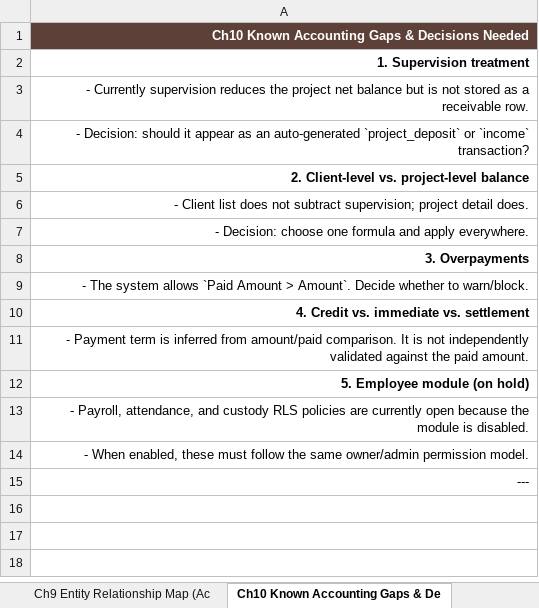
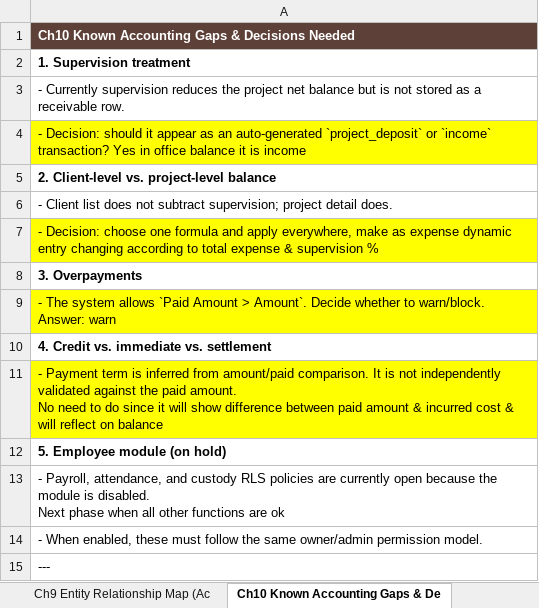
Before and after one commit to Gendy92/Sara-Arch, an Excel workbook: LOGIC_SPEC-v1.xlsx, sheet Ch10 Known Accounting Gaps & De, drawn as a sheet; values as stored, in another font and other column widths than the file's, no borders; ↵ is a line break in a cell; the diff names each change by its address in the sheet, - before the commit and + after, or states it on an @@ line.

Commit message:
docs: commit LOGIC_SPEC Phase 2 updates and Claude assessment note

```diff
--- a/LOGIC_SPEC-v1.xlsx (sheet Ch10 Known Accounting Gaps & De)
+++ b/LOGIC_SPEC-v1.xlsx (sheet Ch10 Known Accounting Gaps & De)
-A1:A15 alignment: right
+A1:A15 alignment: left
-A4: …`income` transaction?
+A4: …`income` transaction? Yes in office balance it is income
-A4 fill: none
+A4 fill: #FFFF00
-A7: …and apply everywhere.
+A7: …and apply everywhere, make as expense dynamic entry changing according to total expense & supervision %
-A7 fill: none
+A7 fill: #FFFF00
-A9: …to warn/block.
+A9: …to warn/block. ↵ Answer: warn
-A9 fill: none
+A9 fill: #FFFF00
-A11: …paid amount.
+A11: …paid amount. ↵ No need to do since it will show difference between paid amount & incurred cost & will reflect on balance
-A11 fill: none
+A11 fill: #FFFF00
-A13: …is disabled.
+A13: …is disabled. ↵ Next phase when all other functions are ok
```
Also changed, not shown: sheet Ch6 Employee Payroll, sheet Ch7 Custody (Employee Petty Cas, sheet TOC, sheet Ch1 Core Accounting Model, sheet Ch2 Project Accounting, sheet Ch4 Office Cash Flow, 6 more sheets, 1 other file.
